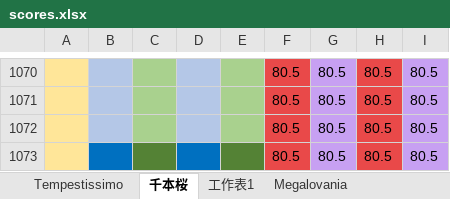
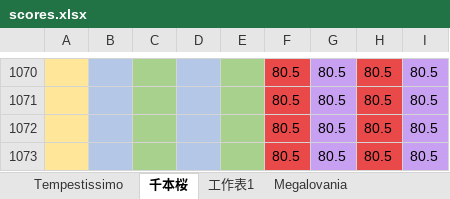
Before and after one commit to LY02-chen/python-MidiWrite, an Excel workbook: scores.xlsx, sheet 千本桜, drawn as a sheet; only a part is shown, gaps mark what is left out; values as stored, in another font and other column widths than the file's, no borders; the diff names each change by its address in the sheet, - before the commit and + after, or states it on an @@ line.

```diff
--- a/scores.xlsx (sheet 千本桜)
+++ b/scores.xlsx (sheet 千本桜)
-B1073 fill: #0070C0
+B1073 fill: #B4C7E7
-C1073 fill: #548235
+C1073 fill: #A9D18E
-D1073 fill: #0070C0
+D1073 fill: #B4C7E7
-E1073 fill: #548235
+E1073 fill: #A9D18E
```
Also changed, not shown: sheet 工作表1, sheet Megalovania.
